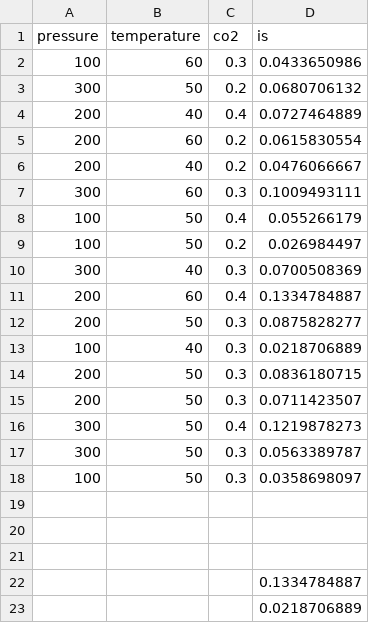
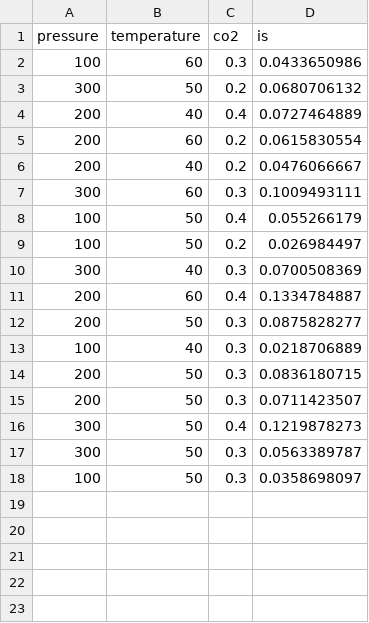
Before and after one commit to rodolfojbrandao/PhD, a CSV file: trabalho01redes2.csv, drawn as a sheet; the diff names each change by its address in the sheet, - before the commit and + after, or states it on an @@ line.

```diff
--- a/trabalho01redes2.csv
+++ b/trabalho01redes2.csv
-row 19: (empty)
-row 20: (empty)
-row 21: (empty)
-row 22:  |  |  | 0.1334784887
-row 23:  |  |  | 0.0218706889
```
Also changed, not shown: 1 other file.
